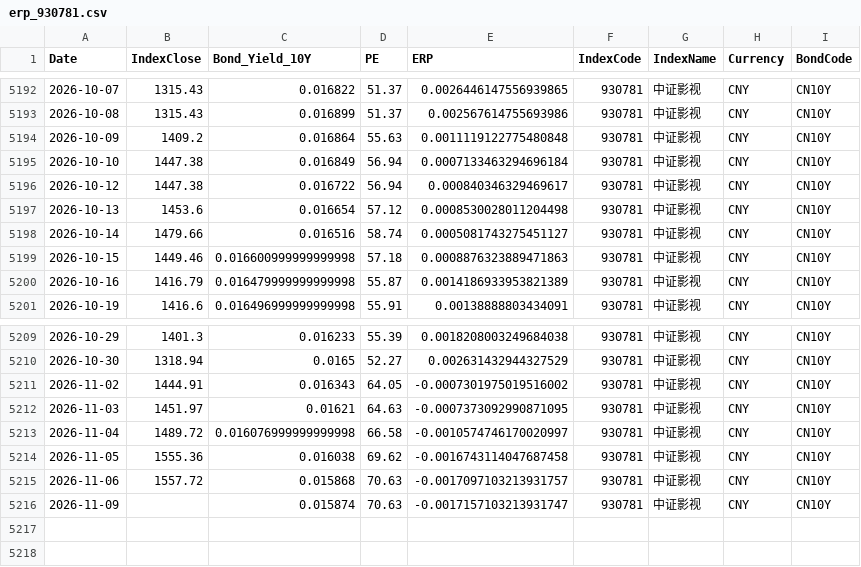
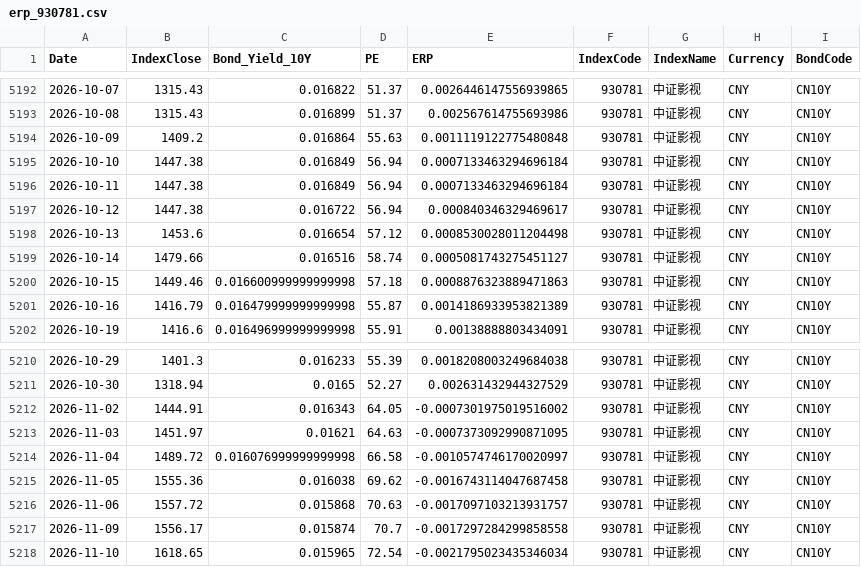
Before and after one commit to ChiaraVan1/equity-risk-premium-monitor, a CSV file: data/erp_930781.csv, drawn as a sheet; only a part is shown, gaps mark what is left out.

```diff
--- a/data/erp_930781.csv
+++ b/data/erp_930781.csv
@@ -5195,2 +5195,3 @@
 2026-10-10,1447.38,0.016849,56.94,0.0007133463294696184,930781,中证影视,CNY,CN10Y
+2026-10-11,1447.38,0.016849,56.94,0.0007133463294696184,930781,中证影视,CNY,CN10Y
 2026-10-12,1447.38,0.016722,56.94,0.000840346329469617,930781,中证影视,CNY,CN10Y
@@ -5215,2 +5216,3 @@
 2026-11-06,1557.72,0.015868,70.63,-0.0017097103213931757,930781,中证影视,CNY,CN10Y
-2026-11-09,,0.015874,70.63,-0.0017157103213931747,930781,中证影视,CNY,CN10Y
+2026-11-09,1556.17,0.015874,70.7,-0.0017297284299858558,930781,中证影视,CNY,CN10Y
+2026-11-10,1618.65,0.015965,72.54,-0.0021795023435346034,930781,中证影视,CNY,CN10Y
```
Also changed, not shown: data/erp_399967.csv, data/erp_931637.csv, 34 other files.
